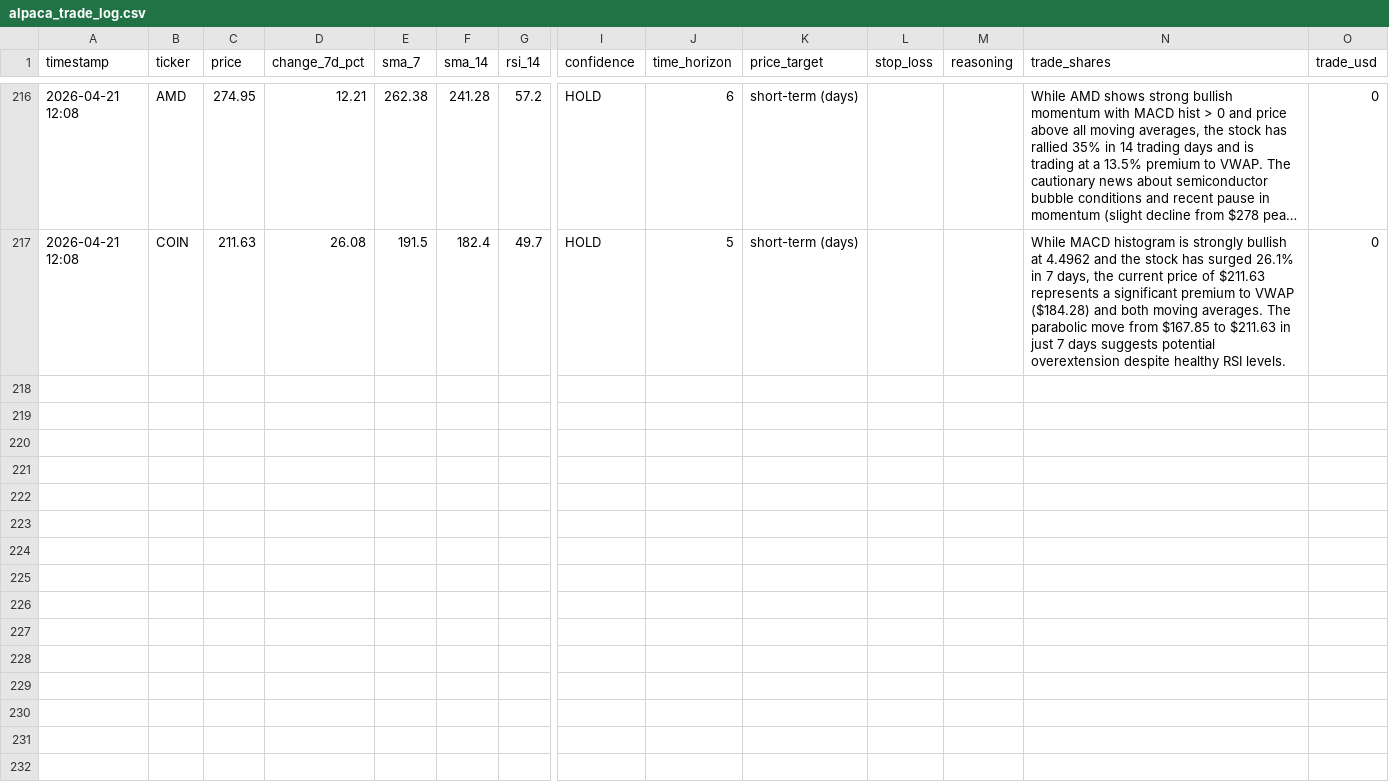
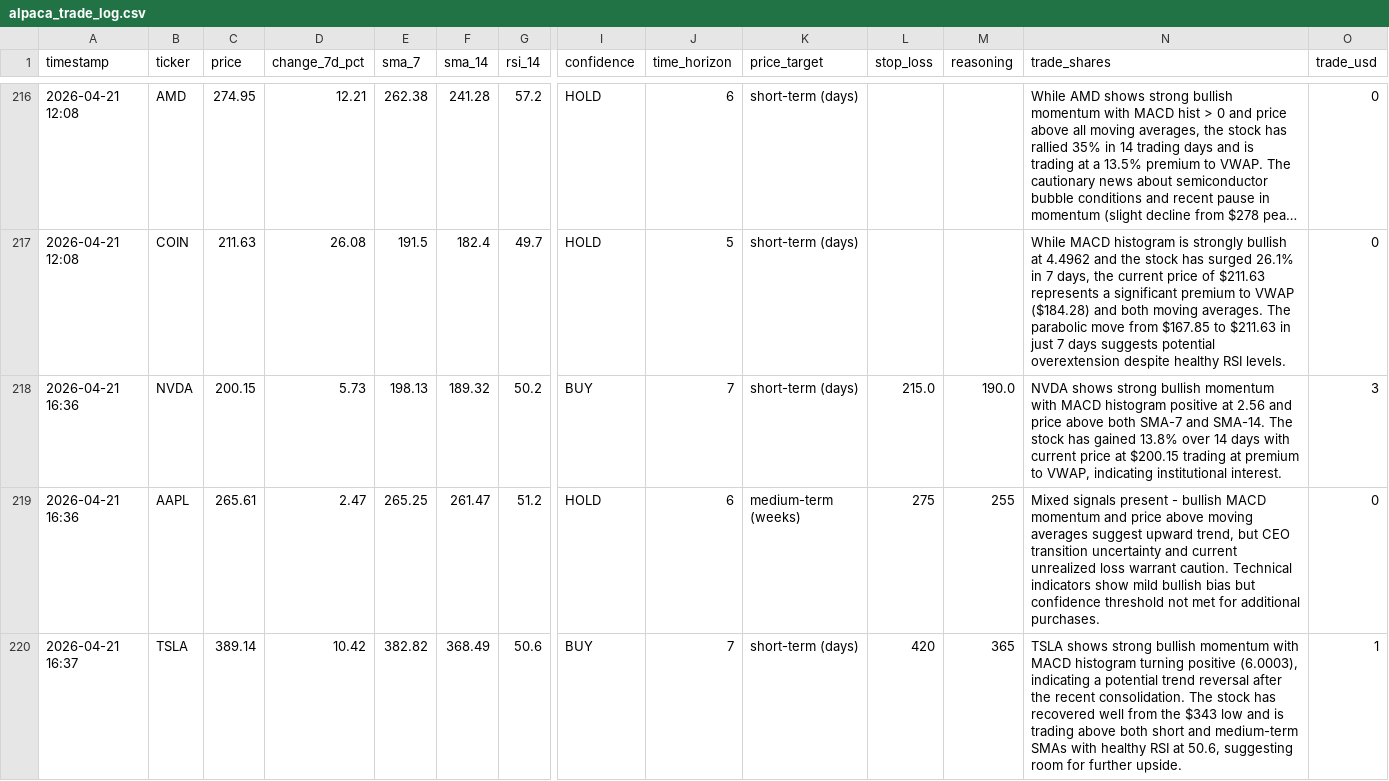
Before and after one commit to mfx-frid/eth-trader, a CSV file: alpaca_trade_log.csv, drawn as a sheet; only a part is shown, gaps mark what is left out; long unchanged cells end in …; rows hold the shown columns only; the diff covers the shown part only; the diff names each change by its address in the sheet, - before the commit and + after, or states it on an @@ line.

```diff
--- a/alpaca_trade_log.csv
+++ b/alpaca_trade_log.csv
+row 218: 2026-04-21 16:36 | NVDA | 200.15 | 5.73 | 198.13 | 189.32 | 50.2 | BUY | 7 | short-term (days) | 215.0 | 190.0 | NVDA shows strong bullish momentum with MACD histogram positive at 2.56 and price above both SMA-7 and SMA-14. The stock has gained 13.8% over 14 days with current price at $200.15 trading at premium to VWAP, indicating institutional interest. | 3
+row 219: 2026-04-21 16:36 | AAPL | 265.61 | 2.47 | 265.25 | 261.47 | 51.2 | HOLD | 6 | medium-term (weeks) | 275 | 255 | Mixed signals present - bullish MACD momentum and price above moving averages suggest upward trend, but CEO transition uncertainty and current unrealized loss warrant caution. Technical indicators show mild bullish bias but confidence threshold not met for additional purchases. | 0
+row 220: 2026-04-21 16:37 | TSLA | 389.14 | 10.42 | 382.82 | 368.49 | 50.6 | BUY | 7 | short-term (days) | 420 | 365 | TSLA shows strong bullish momentum with MACD histogram turning positive (6.0003), indicating a potential trend reversal after the recent consolidation. The stock has recovered well from the $343 low and is trading above both short and medium-term SMAs with healthy RSI at 50.6, suggesting room for further upside. | 1
```
Also changed, not shown: 3 added rows elsewhere in this file.
